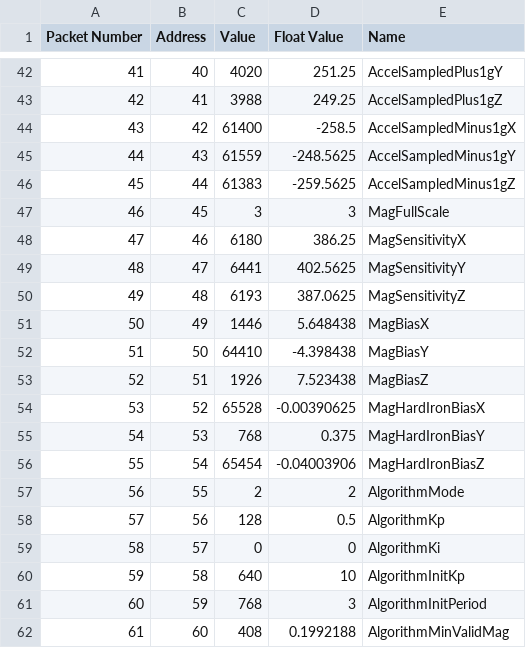
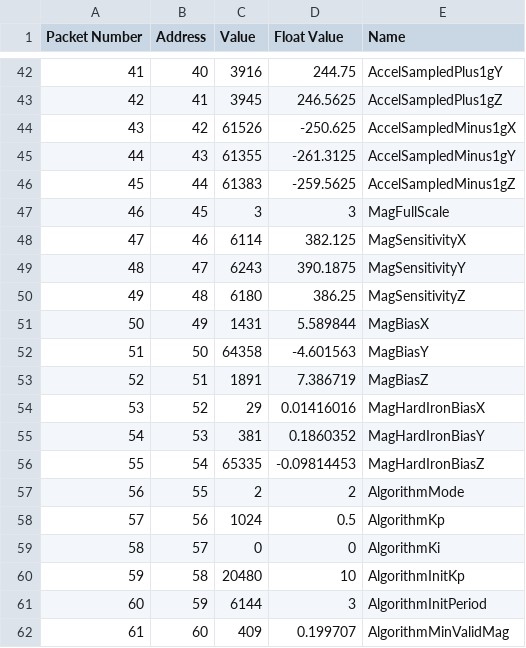
Before and after one commit to xioTechnologies/x-IMU-MATLAB-Library, a CSV file: ExampleData_DataSyncronisation/00000_Registers.csv, drawn as a sheet; only a part is shown, gaps mark what is left out; the diff covers the shown part only.

```diff
--- a/ExampleData_DataSyncronisation/00000_Registers.csv
+++ b/ExampleData_DataSyncronisation/00000_Registers.csv
@@ -42,21 +42,21 @@ Packet Number,Address,Value,Float Value,Name
-41,40,4020,251.25,AccelSampledPlus1gY
-42,41,3988,249.25,AccelSampledPlus1gZ
-43,42,61400,-258.5,AccelSampledMinus1gX
-44,43,61559,-248.5625,AccelSampledMinus1gY
+41,40,3916,244.75,AccelSampledPlus1gY
+42,41,3945,246.5625,AccelSampledPlus1gZ
+43,42,61526,-250.625,AccelSampledMinus1gX
+44,43,61355,-261.3125,AccelSampledMinus1gY
 45,44,61383,-259.5625,AccelSampledMinus1gZ
 46,45,3,3,MagFullScale
-47,46,6180,386.25,MagSensitivityX
-48,47,6441,402.5625,MagSensitivityY
-49,48,6193,387.0625,MagSensitivityZ
-50,49,1446,5.648438,MagBiasX
-51,50,64410,-4.398438,MagBiasY
-52,51,1926,7.523438,MagBiasZ
-53,52,65528,-0.00390625,MagHardIronBiasX
-54,53,768,0.375,MagHardIronBiasY
-55,54,65454,-0.04003906,MagHardIronBiasZ
+47,46,6114,382.125,MagSensitivityX
+48,47,6243,390.1875,MagSensitivityY
+49,48,6180,386.25,MagSensitivityZ
+50,49,1431,5.589844,MagBiasX
+51,50,64358,-4.601563,MagBiasY
+52,51,1891,7.386719,MagBiasZ
+53,52,29,0.01416016,MagHardIronBiasX
+54,53,381,0.1860352,MagHardIronBiasY
+55,54,65335,-0.09814453,MagHardIronBiasZ
 56,55,2,2,AlgorithmMode
-57,56,128,0.5,AlgorithmKp
+57,56,1024,0.5,AlgorithmKp
 58,57,0,0,AlgorithmKi
-59,58,640,10,AlgorithmInitKp
-60,59,768,3,AlgorithmInitPeriod
-61,60,408,0.1992188,AlgorithmMinValidMag
+59,58,20480,10,AlgorithmInitKp
+60,59,6144,3,AlgorithmInitPeriod
+61,60,409,0.199707,AlgorithmMinValidMag
```
Also changed, not shown: 83 edited cells elsewhere in this file, ExampleData_BasicUsage/00000_CalBattTherm.csv, ExampleData_BasicUsage/00000_DateTime.csv, 14 other files.
